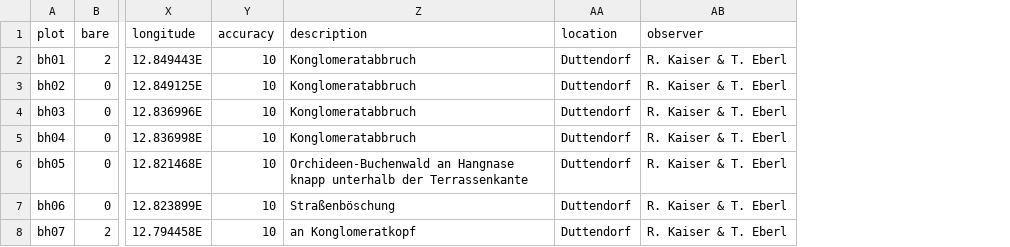
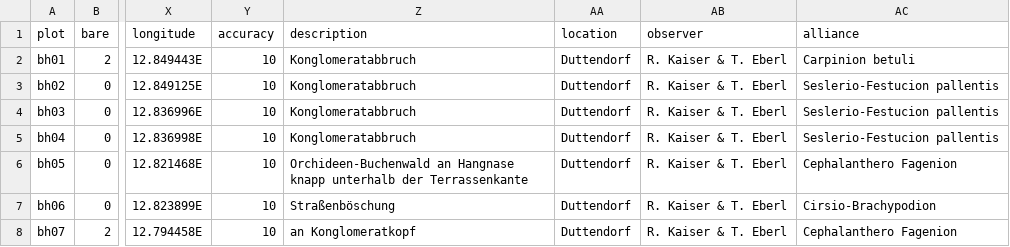
Before and after one commit to albinblaschka/vegsoup-data, a CSV file: burghausen dta/sites wide.csv, drawn as a sheet; only a part is shown, gaps mark what is left out; the diff names each change by its address in the sheet, - before the commit and + after, or states it on an @@ line.

Commit message:
edited alliances

```diff
--- a/burghausen dta/sites wide.csv
+++ b/burghausen dta/sites wide.csv
+column AC (alliance), rows 2-8: Carpinion betuli | Seslerio-Festucion pallentis | Seslerio-Festucion pallentis | Seslerio-Festucion pallentis | Cephalanthero Fagenion | Cirsio-Brachypodion | Cephalanthero Fagenion
```
Also changed, not shown: hohewand dta/sites wide.csv, luegpalfen dta/sites wide.csv, 12 other files.
